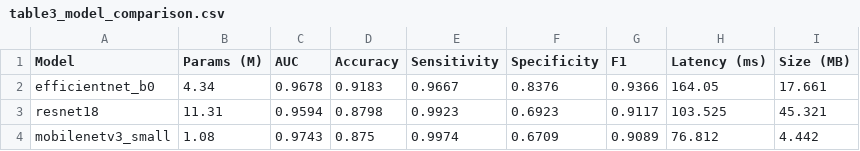
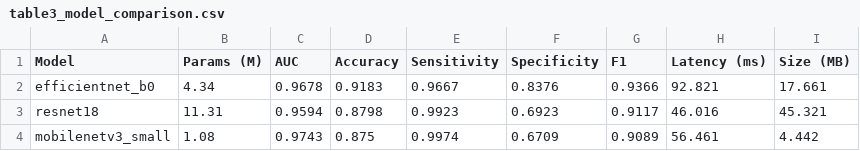
Before and after one commit to sajan-ft9/thesis, a CSV file: results/tables/table3_model_comparison.csv, drawn as a sheet.

Commit message:
Record latest actual-data thesis run

```diff
--- a/results/tables/table3_model_comparison.csv
+++ b/results/tables/table3_model_comparison.csv
@@ -1,4 +1,4 @@
 Model,Params (M),AUC,Accuracy,Sensitivity,Specificity,F1,Latency (ms),Size (MB)
-efficientnet_b0,4.34,0.9678,0.9183,0.9667,0.8376,0.9366,164.05,17.661
-resnet18,11.31,0.9594,0.8798,0.9923,0.6923,0.9117,103.525,45.321
-mobilenetv3_small,1.08,0.9743,0.875,0.9974,0.6709,0.9089,76.812,4.442
+efficientnet_b0,4.34,0.9678,0.9183,0.9667,0.8376,0.9366,92.821,17.661
+resnet18,11.31,0.9594,0.8798,0.9923,0.6923,0.9117,46.016,45.321
+mobilenetv3_small,1.08,0.9743,0.875,0.9974,0.6709,0.9089,56.461,4.442
```
Also changed, not shown: results/metrics/efficientnet_b0_gradcam_records.csv, results/tables/table5_quantization.csv, 50 other files.
